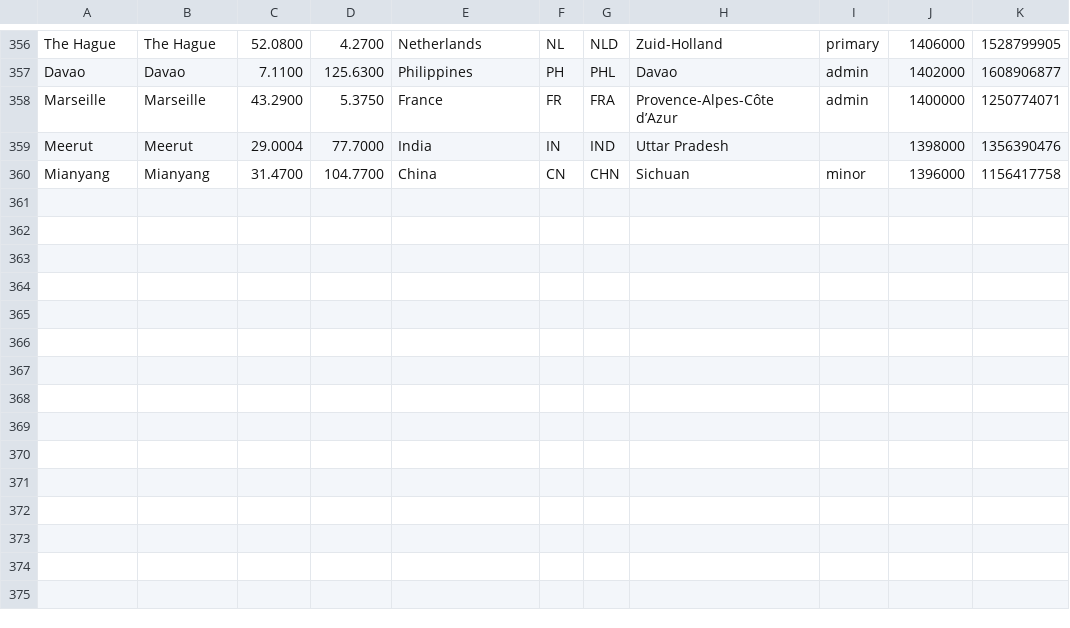
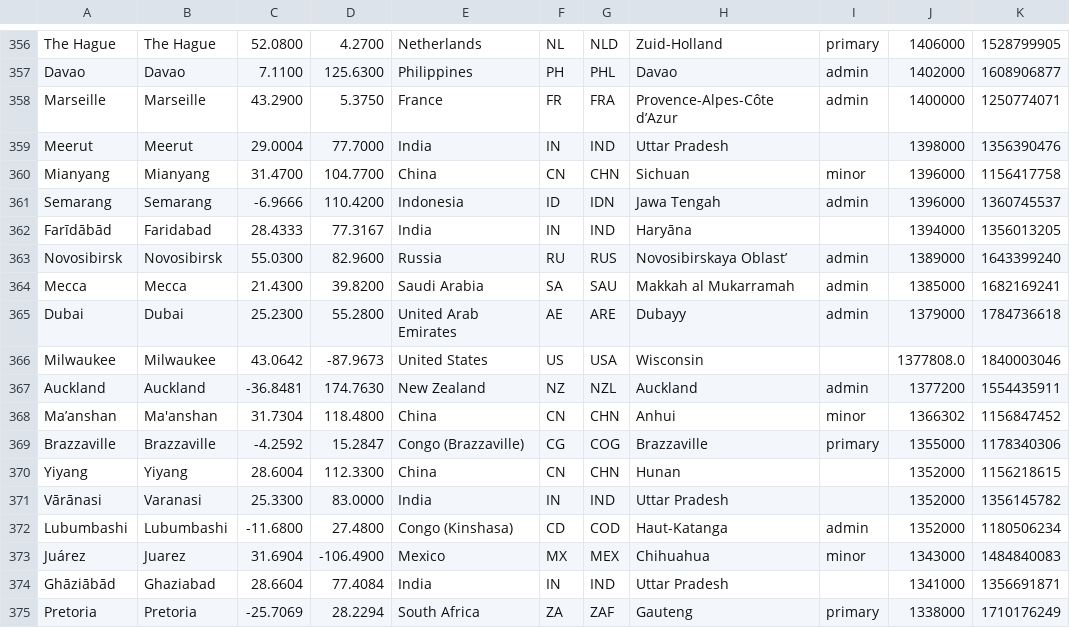
Before and after one commit to alainrc2005/get-recorrido, a CSV file: cities.csv, drawn as a sheet; only a part is shown, gaps mark what is left out.

Commit message:
update cities-120

```diff
--- a/cities.csv
+++ b/cities.csv
@@ -360 +360,16 @@ Meerut,Meerut,29.0004,77.7000,India,IN,IND,"Uttar Pradesh",,1398000,1356390476
 Mianyang,Mianyang,31.4700,104.7700,China,CN,CHN,Sichuan,minor,1396000,1156417758
+Semarang,Semarang,-6.9666,110.4200,Indonesia,ID,IDN,"Jawa Tengah",admin,1396000,1360745537
+Farīdābād,Faridabad,28.4333,77.3167,India,IN,IND,Haryāna,,1394000,1356013205
+Novosibirsk,Novosibirsk,55.0300,82.9600,Russia,RU,RUS,"Novosibirskaya Oblast’",admin,1389000,1643399240
+Mecca,Mecca,21.4300,39.8200,"Saudi Arabia",SA,SAU,"Makkah al Mukarramah",admin,1385000,1682169241
+Dubai,Dubai,25.2300,55.2800,"United Arab Emirates",AE,ARE,Dubayy,admin,1379000,1784736618
+Milwaukee,Milwaukee,43.0642,-87.9673,"United States",US,USA,Wisconsin,,1377808.0,1840003046
+Auckland,Auckland,-36.8481,174.7630,"New Zealand",NZ,NZL,Auckland,admin,1377200,1554435911
+Ma’anshan,Ma'anshan,31.7304,118.4800,China,CN,CHN,Anhui,minor,1366302,1156847452
+Brazzaville,Brazzaville,-4.2592,15.2847,"Congo (Brazzaville)",CG,COG,Brazzaville,primary,1355000,1178340306
+Yiyang,Yiyang,28.6004,112.3300,China,CN,CHN,Hunan,,1352000,1156218615
+Vārānasi,Varanasi,25.3300,83.0000,India,IN,IND,"Uttar Pradesh",,1352000,1356145782
+Lubumbashi,Lubumbashi,-11.6800,27.4800,"Congo (Kinshasa)",CD,COD,Haut-Katanga,admin,1352000,1180506234
+Juárez,Juarez,31.6904,-106.4900,Mexico,MX,MEX,Chihuahua,minor,1343000,1484840083
+Ghāziābād,Ghaziabad,28.6604,77.4084,India,IN,IND,"Uttar Pradesh",,1341000,1356691871
+Pretoria,Pretoria,-25.7069,28.2294,"South Africa",ZA,ZAF,Gauteng,primary,1338000,1710176249
```
